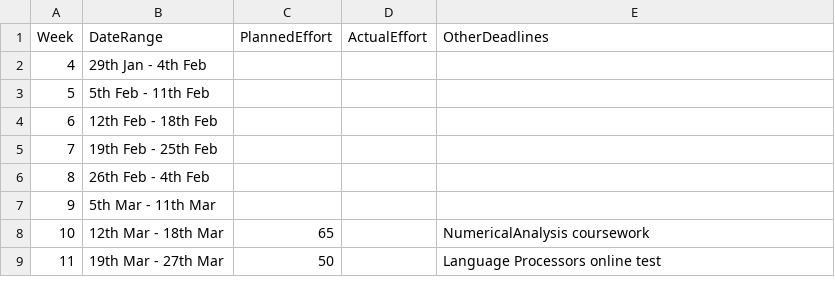
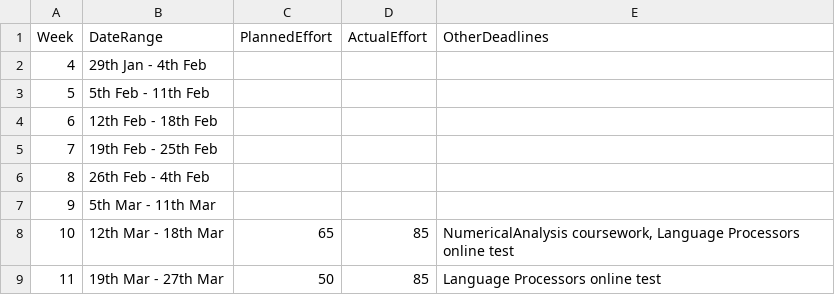
Before and after one commit to ollieellis/Mips_compiler, a CSV file: management/schedule.csv, drawn as a sheet.

```diff
--- a/management/schedule.csv
+++ b/management/schedule.csv
@@ -7,3 +7,3 @@ Week,    DateRange,          PlannedEffort,  ActualEffort,  OtherDeadlines
 9,  5th Mar - 11th Mar,,              ,
-10, 12th Mar - 18th Mar,65,              ,NumericalAnalysis coursework
-11, 19th Mar - 27th Mar,50,,Language Processors online test
+10, 12th Mar - 18th Mar,65,85,"NumericalAnalysis coursework, Language Processors online test"
+11, 19th Mar - 27th Mar,50,85,Language Processors online test
```
Also changed, not shown: management/effort-log.csv, management/milestones.csv.
